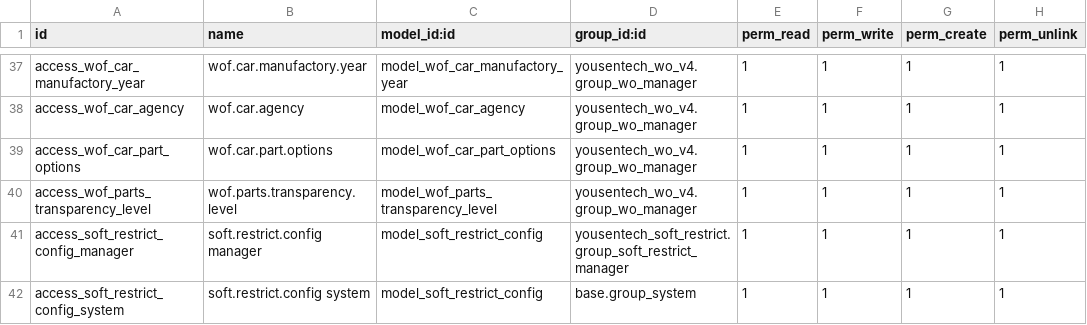
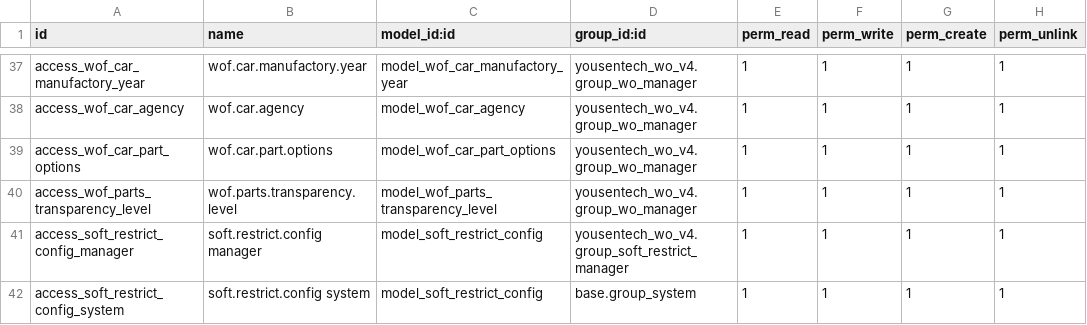
Before and after one commit to yousentech/yousentech_wo_v4, a CSV file: security/ir.model.access.csv, drawn as a sheet; only a part is shown, gaps mark what is left out.

Commit message:
update

```diff
--- a/security/ir.model.access.csv
+++ b/security/ir.model.access.csv
@@ -40,3 +40,3 @@ access_wof_car_part_options,wof.car.part.options,model_wof_car_part_options,yous
 access_wof_parts_transparency_level,wof.parts.transparency.level,model_wof_parts_transparency_level,yousentech_wo_v4.group_wo_manager,1,1,1,1
-access_soft_restrict_config_manager,soft.restrict.config manager,model_soft_restrict_config,yousentech_soft_restrict.group_soft_restrict_manager,1,1,1,1
+access_soft_restrict_config_manager,soft.restrict.config manager,model_soft_restrict_config,yousentech_wo_v4.group_soft_restrict_manager,1,1,1,1
 access_soft_restrict_config_system,soft.restrict.config system,model_soft_restrict_config,base.group_system,1,1,1,1
```
